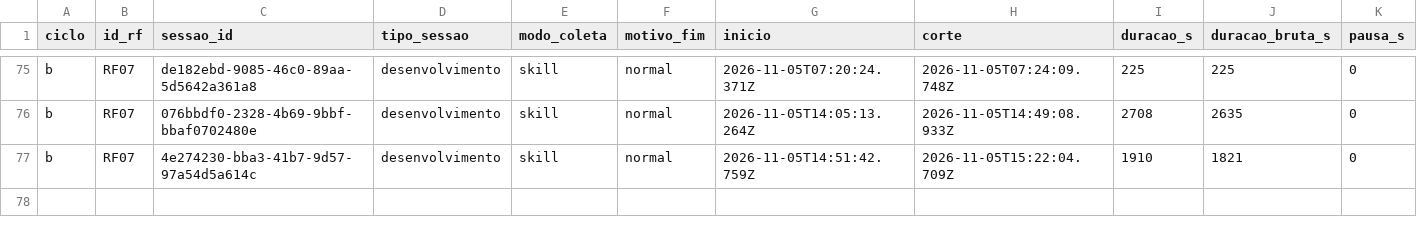
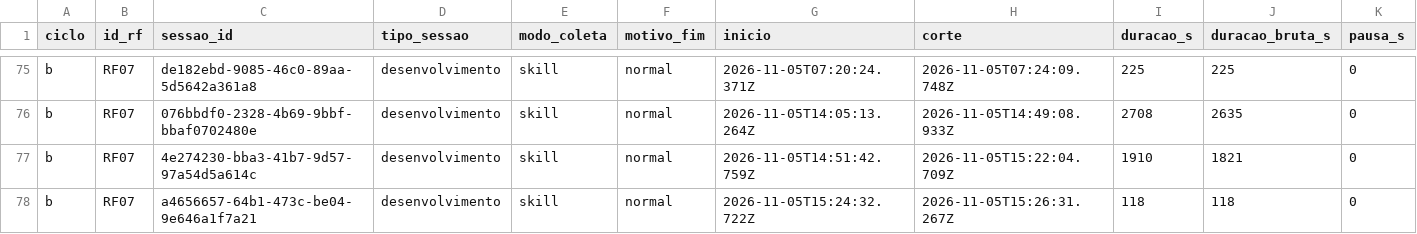
Before and after one commit to WagnerofDuarte/cerne-avaliacao, a CSV file: dados/cicloB/sessoes.csv, drawn as a sheet; only a part is shown, gaps mark what is left out; rows hold the shown columns only; the diff names each change by its address in the sheet, - before the commit and + after, or states it on an @@ line.

```diff
--- a/dados/cicloB/sessoes.csv
+++ b/dados/cicloB/sessoes.csv
+row 78: b | RF07 | a4656657-64b1-473c-be04-9e646a1f7a21 | desenvolvimento | skill | normal | 2026-11-05T15:24:32.722Z | 2026-11-05T15:26:31.267Z | 118 | 118 | 0
```
Also changed, not shown: dados/cicloB/segmentos.csv, 1 other file.
